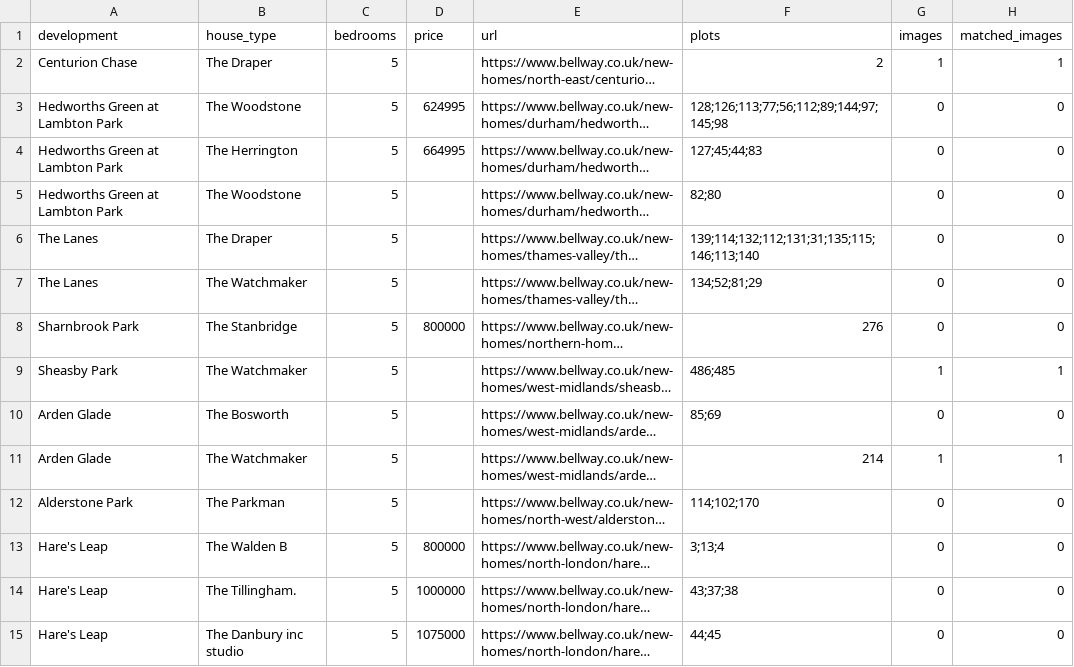
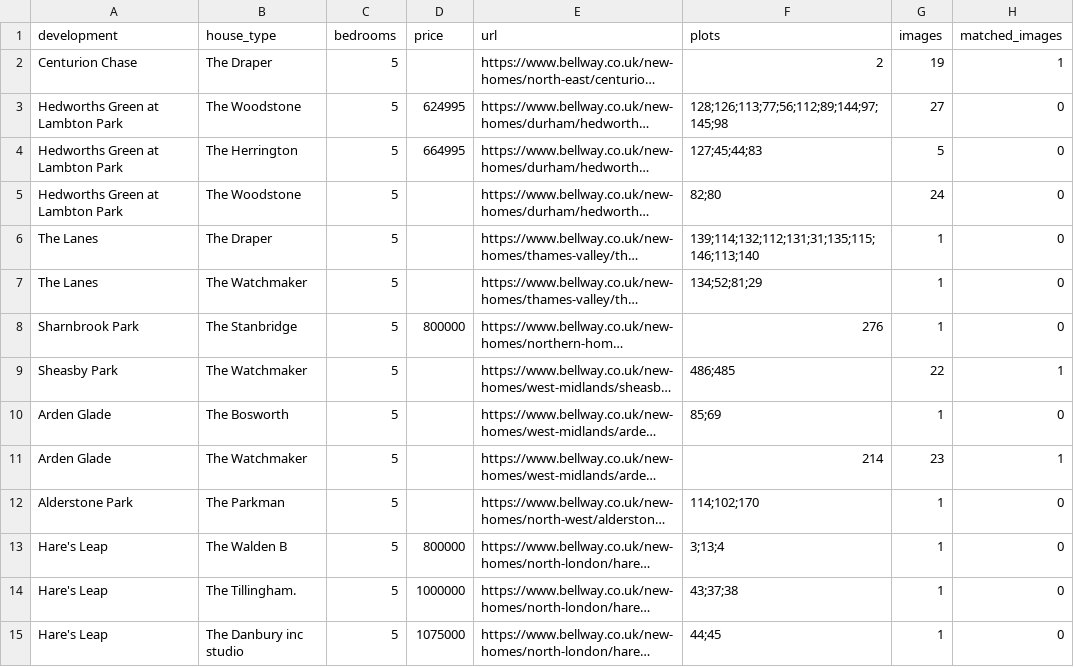
Before and after one commit to brianscott1980-cyber/ShowhomeCrawler, a CSV file: collections/bellway-home-offices/properties.csv, drawn as a sheet; only a part is shown; long unchanged cells end in …; the diff covers the shown part only; the diff names each change by its address in the sheet, - before the commit and + after, or states it on an @@ line.

```diff
--- a/collections/bellway-home-offices/properties.csv
+++ b/collections/bellway-home-offices/properties.csv
-G2 (images): 1
+G2 (images): 19
-G3 (images): 0
+G3 (images): 27
-G4 (images): 0
+G4 (images): 5
-G5 (images): 0
+G5 (images): 24
-G6:G8 (images): 0
+G6:G8 (images): 1
-G9 (images): 1
+G9 (images): 22
-G10 (images): 0
+G10 (images): 1
-G11 (images): 1
+G11 (images): 23
-G12:G15 (images): 0
+G12:G15 (images): 1
```
Also changed, not shown: 104 edited cells elsewhere in this file, collections/avant-home-offices/properties.csv, collections/cala-home-offices/properties.csv, 49 other files.
